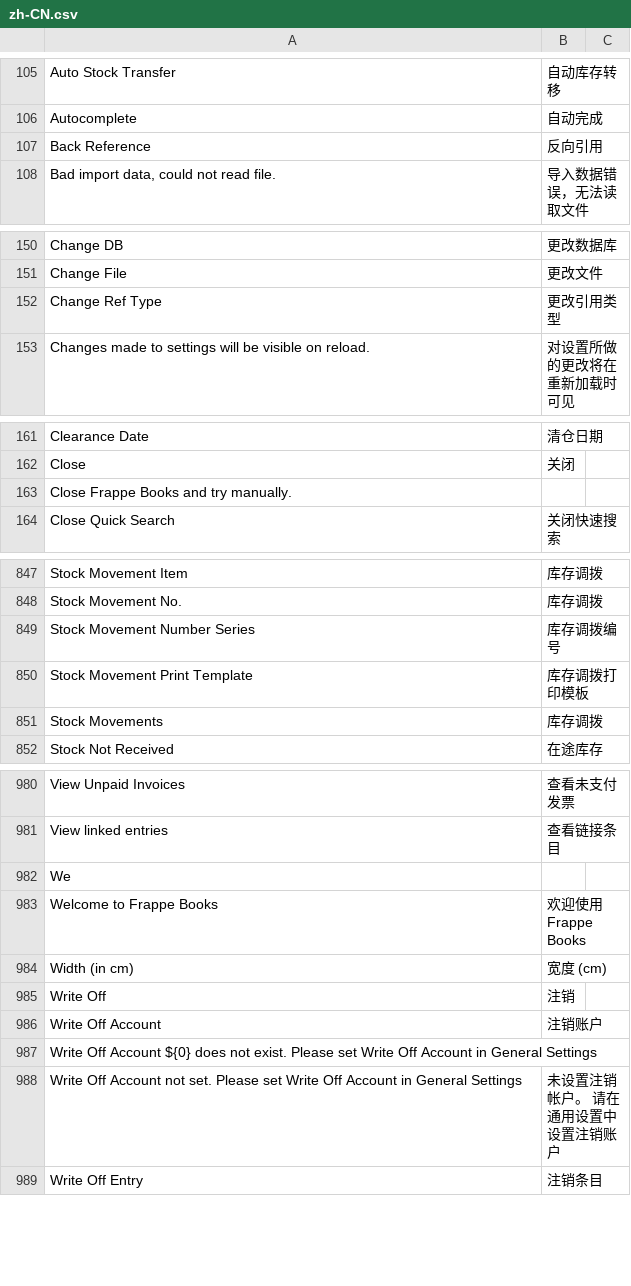
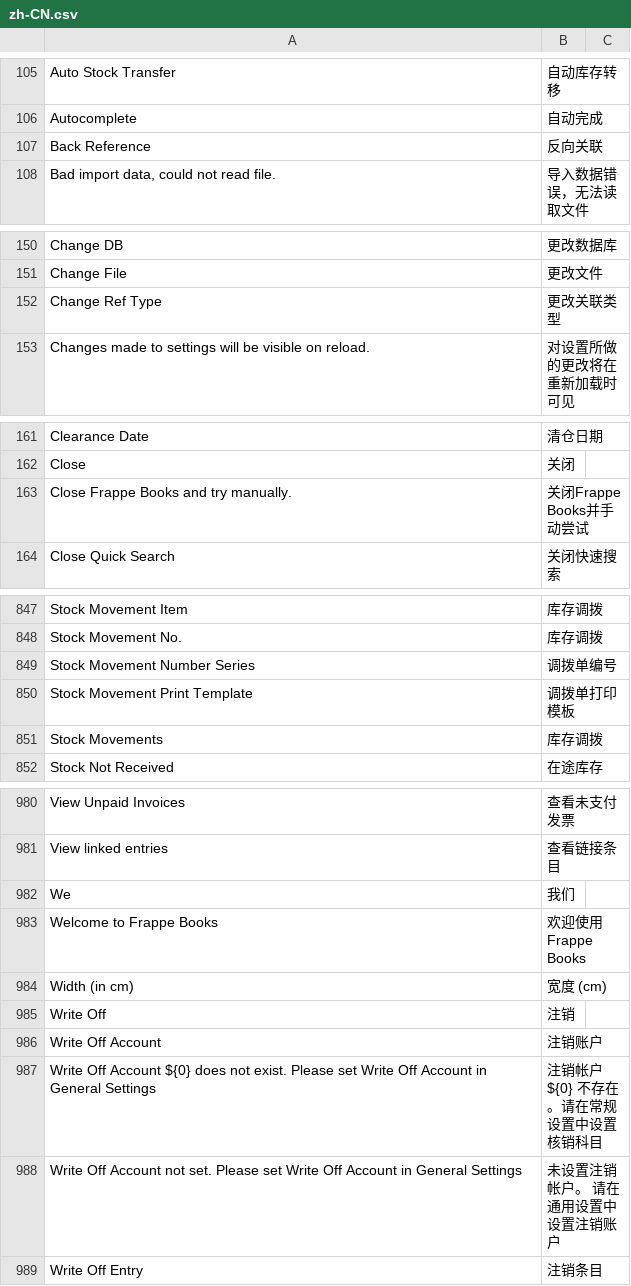
Before and after one commit to frappe/books, a CSV file: translations/zh-CN.csv, drawn as a sheet; only a part is shown, gaps mark what is left out; the diff covers the shown part only; the diff names each change by its address in the sheet, - before the commit and + after, or states it on an @@ line.

```diff
--- a/translations/zh-CN.csv
+++ b/translations/zh-CN.csv
-B107: 反向引用
+B107: 反向关联
-B152: 更改引用类型
+B152: 更改关联类型
-B163: (empty)
+B163: 关闭Frappe Books并手动尝试
-B849: 库存调拨编号
+B849: 调拨单编号
-B850: 库存调拨打印模板
+B850: 调拨单打印模板
-B982: (empty)
+B982: 我们
-B987: (empty)
+B987: 注销帐户 ${0} 不存在。请在常规设置中设置核销科目
```
Also changed, not shown: 6 added rows and 36 edited cells elsewhere in this file.
